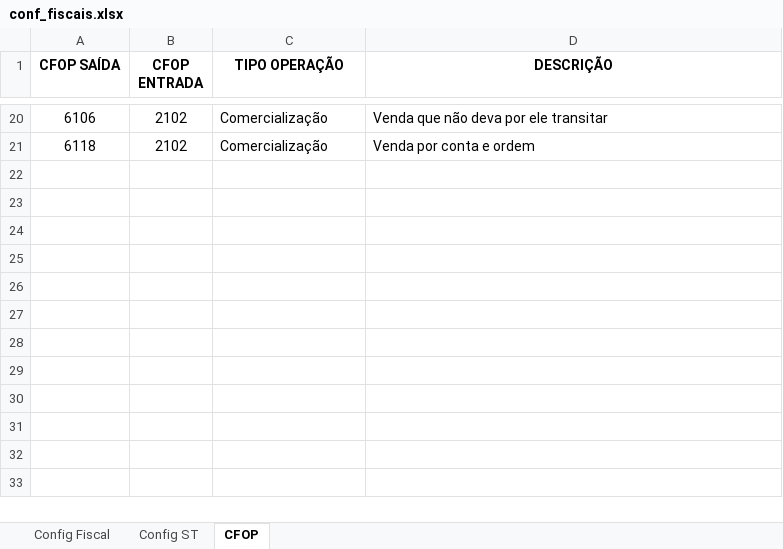
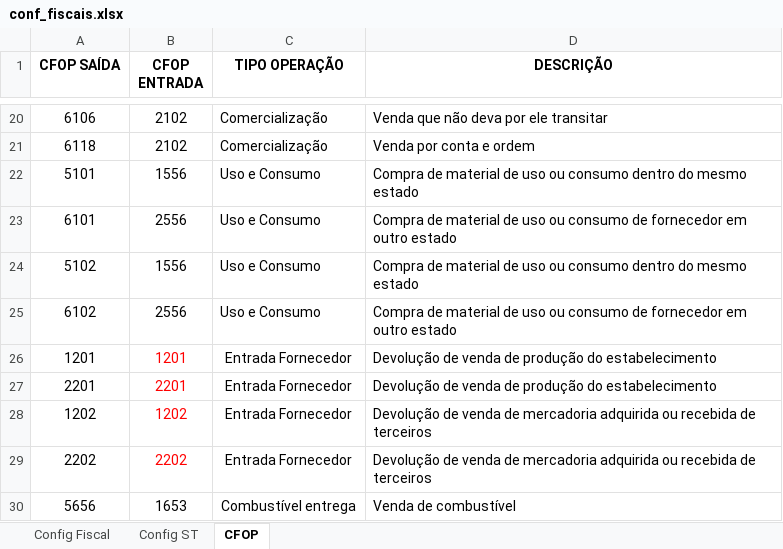
Before and after one commit to TDomiciano/nfe_sistema, an Excel workbook: conf_fiscais.xlsx, sheet CFOP, drawn as a sheet; only a part is shown, gaps mark what is left out; values as stored, in another font and other column widths than the file's, no borders; the diff names each change by its address in the sheet, - before the commit and + after, or states it on an @@ line.

```diff
--- a/conf_fiscais.xlsx (sheet CFOP)
+++ b/conf_fiscais.xlsx (sheet CFOP)
+row 22: 5101 | 1556 | Uso e Consumo | Compra de material de uso ou consumo dentro do mesmo estado
+row 23: 6101 | 2556 | Uso e Consumo | Compra de material de uso ou consumo de fornecedor em outro estado
+row 24: 5102 | 1556 | Uso e Consumo | Compra de material de uso ou consumo dentro do mesmo estado
+row 25: 6102 | 2556 | Uso e Consumo | Compra de material de uso ou consumo de fornecedor em outro estado
+row 26: 1201 | 1201 | Entrada Fornecedor | Devolução de venda de produção do estabelecimento
+row 27: 2201 | 2201 | Entrada Fornecedor | Devolução de venda de produção do estabelecimento
+row 28: 1202 | 1202 | Entrada Fornecedor | Devolução de venda de mercadoria adquirida ou recebida de terceiros
+row 29: 2202 | 2202 | Entrada Fornecedor | Devolução de venda de mercadoria adquirida ou recebida de terceiros
+row 30: 5656 | 1653 | Combustível entrega | Venda de combustível
```
Also changed, not shown: 7 other files.
